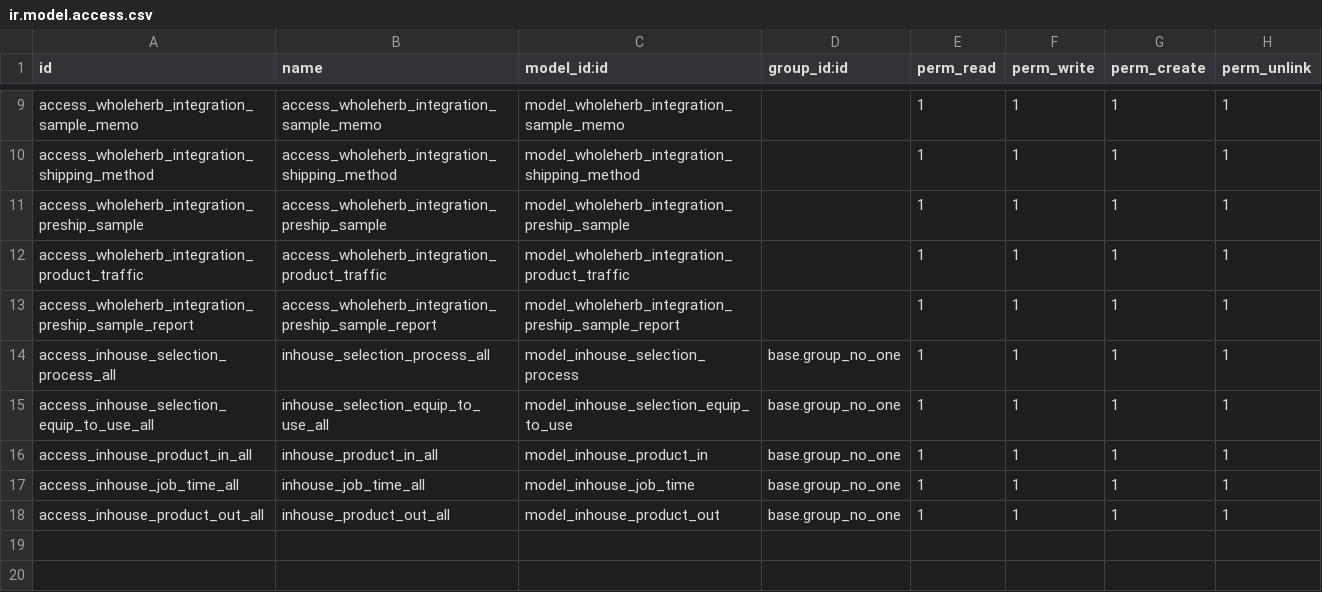
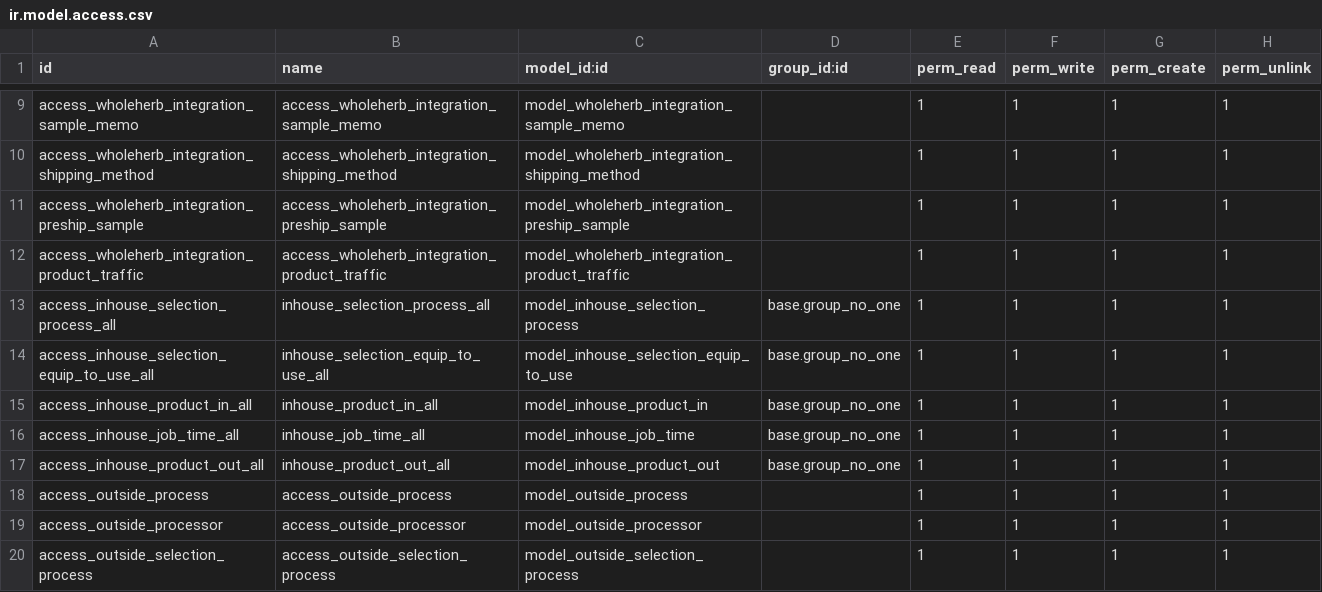
Before and after one commit to ethanfurman/openerp_wholeherb_integration, a CSV file: security/ir.model.access.csv, drawn as a sheet; only a part is shown, gaps mark what is left out; removed rows and columns are numbered as before the commit, all else as after; the diff names each change by its address in the sheet, - before the commit and + after, or states it on an @@ line.

Commit message:
add outside processing

```diff
--- a/security/ir.model.access.csv
+++ b/security/ir.model.access.csv
-row 13: access_wholeherb_integration_preship_sample_report | access_wholeherb_integration_preship_sample_report | model_wholeherb_integration_preship_sample_report |  | 1 | 1 | 1 | 1
+row 18: access_outside_process | access_outside_process | model_outside_process |  | 1 | 1 | 1 | 1
+row 19: access_outside_processor | access_outside_processor | model_outside_processor |  | 1 | 1 | 1 | 1
+row 20: access_outside_selection_process | access_outside_selection_process | model_outside_selection_process |  | 1 | 1 | 1 | 1
```
Also changed, not shown: 4 other files.
